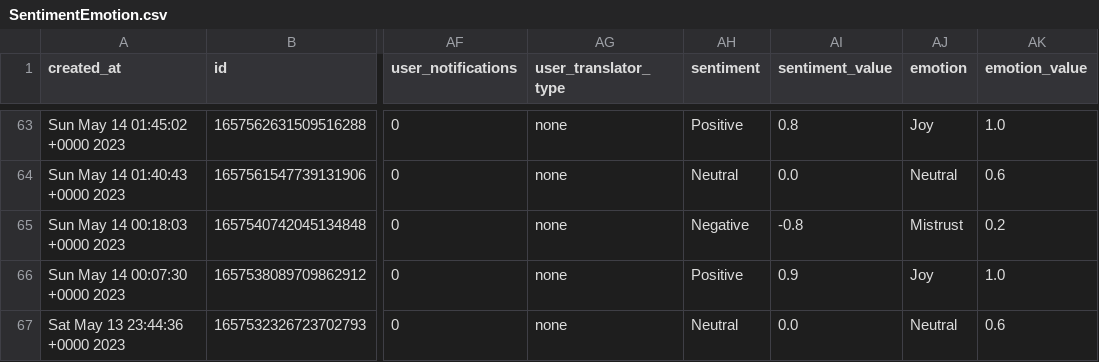
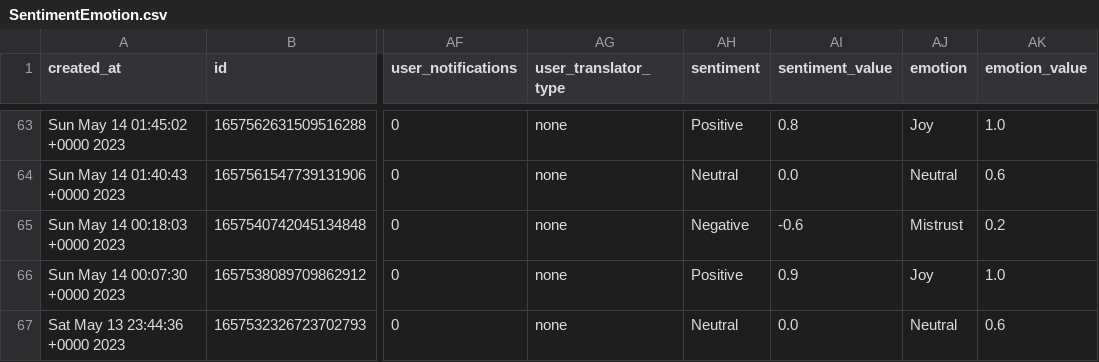
Before and after one commit to suspicious-cow/OpenAI_Social_Media_Monitoring, a CSV file: SentimentEmotion.csv, drawn as a sheet; only a part is shown, gaps mark what is left out; the diff covers the shown part only; the diff names each change by its address in the sheet, - before the commit and + after, or states it on an @@ line.

```diff
--- a/SentimentEmotion.csv
+++ b/SentimentEmotion.csv
-AI65 (sentiment_value): -0.8
+AI65 (sentiment_value): -0.6
```
Also changed, not shown: 16 edited cells elsewhere in this file, 4 other files.
